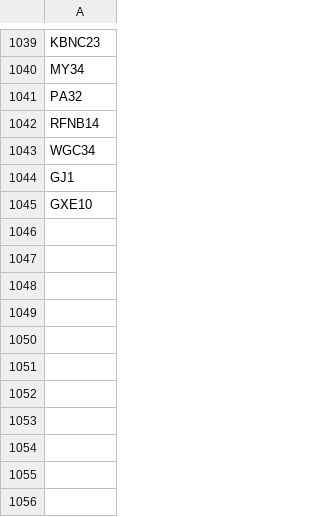
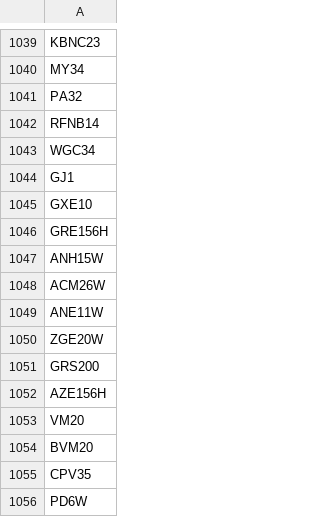
Before and after one commit to morry-k/vehicle_valuation_DB, a CSV file: data/input/target_models.csv, drawn as a sheet; only a part is shown, gaps mark what is left out.

```diff
--- a/data/input/target_models.csv
+++ b/data/input/target_models.csv
@@ -1045 +1045,12 @@ GJ1
 GXE10
+GRE156H
+ANH15W
+ACM26W
+ANE11W
+ZGE20W
+GRS200
+AZE156H
+VM20
+BVM20
+CPV35
+PD6W
```
Also changed, not shown: 1 other file.
